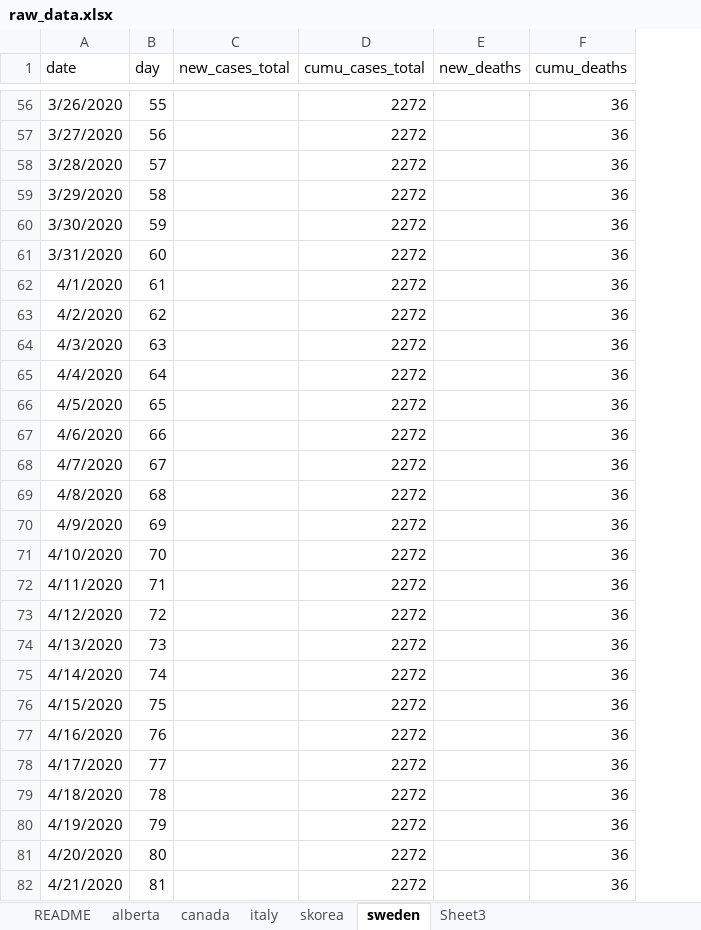
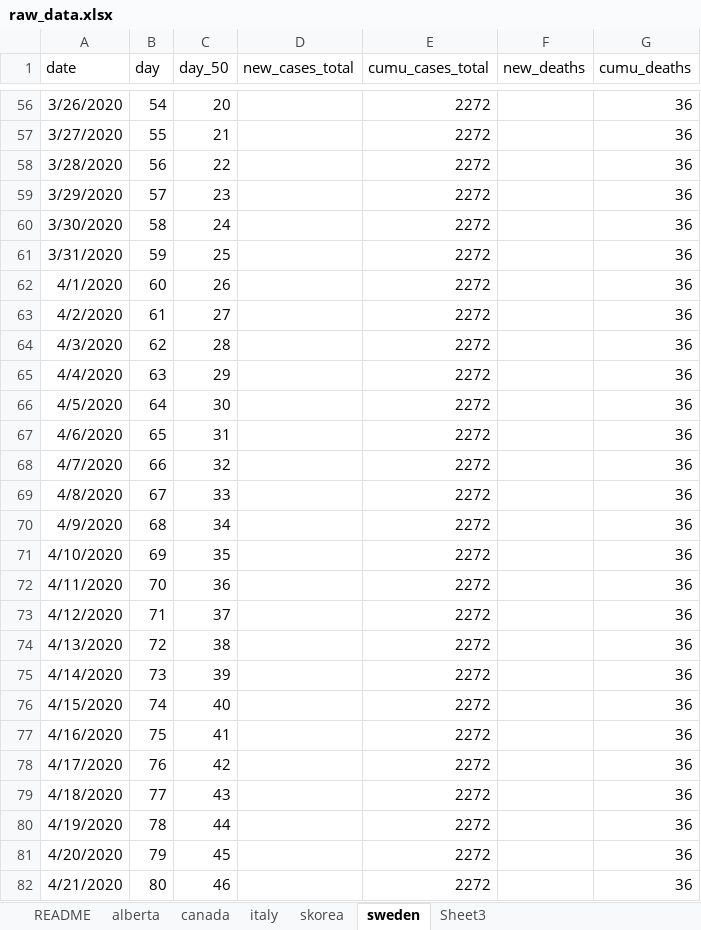
Before and after one commit to cschroe/covid19, an Excel workbook: input/raw_data.xlsx, sheet sweden, drawn as a sheet; only a part is shown, gaps mark what is left out; values as stored, in another font and other column widths than the file's, no borders; the diff covers the shown part only; the diff names each change by its address in the sheet, - before the commit and + after, or states it on an @@ line.

```diff
--- a/input/raw_data.xlsx (sheet sweden)
+++ b/input/raw_data.xlsx (sheet sweden)
+column C (day_50), rows 56-82: 20 | 21 | 22 | 23 | 24 | 25 | 26 | 27 | 28 | 29 | 30 | 31 | 32 | 33 | 34 | 35 | 36 | 37 | 38 | 39 | 40 | 41 | 42 | 43 | 44 | 45 | 46
-B56 (day): 55
+B56 (day): 54
-B57 (day): 56
+B57 (day): 55
-B58 (day): 57
+B58 (day): 56
-B59 (day): 58
+B59 (day): 57
-B60 (day): 59
+B60 (day): 58
-B61 (day): 60
+B61 (day): 59
-B62 (day): 61
+B62 (day): 60
-B63 (day): 62
+B63 (day): 61
-B64 (day): 63
+B64 (day): 62
-B65 (day): 64
+B65 (day): 63
-B66 (day): 65
+B66 (day): 64
-B67 (day): 66
+B67 (day): 65
-B68 (day): 67
+B68 (day): 66
-B69 (day): 68
+B69 (day): 67
-B70 (day): 69
+B70 (day): 68
-B71 (day): 70
+B71 (day): 69
-B72 (day): 71
+B72 (day): 70
-B73 (day): 72
+B73 (day): 71
-B74 (day): 73
+B74 (day): 72
-B75 (day): 74
+B75 (day): 73
-B76 (day): 75
+B76 (day): 74
-B77 (day): 76
+B77 (day): 75
-B78 (day): 77
+B78 (day): 76
-B79 (day): 78
+B79 (day): 77
-B80 (day): 79
+B80 (day): 78
-B81 (day): 80
+B81 (day): 79
-B82 (day): 81
+B82 (day): 80
```
Also changed, not shown: 333 edited cells elsewhere in this sheet, sheet Sheet3, sheet README, sheet canada, sheet skorea, sheet italy, sheet alberta, formulas that keep their value, 12 other files.
